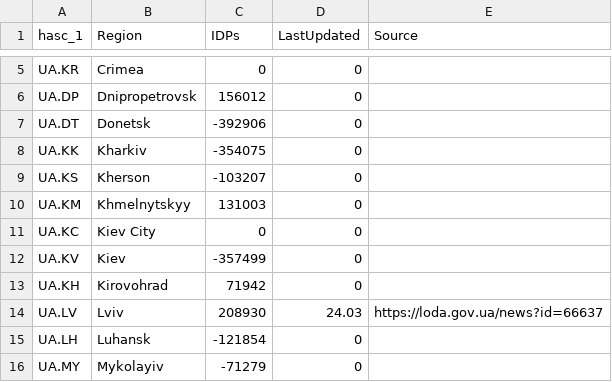
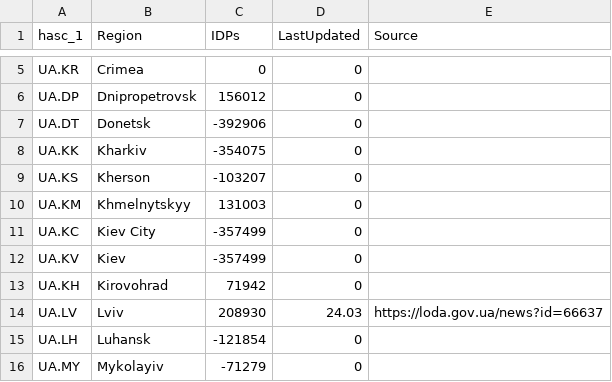
Before and after one commit to dmytro-buhanevyc/app, a CSV file: mappingdata/IDP_data.csv, drawn as a sheet; only a part is shown, gaps mark what is left out.

Commit message:
Update IDP_data.csv

```diff
--- a/mappingdata/IDP_data.csv
+++ b/mappingdata/IDP_data.csv
@@ -10,3 +10,3 @@ UA.KS,Kherson,-103207,0,
 UA.KM,Khmelnytskyy,131003,0,
-UA.KC,Kiev City,0,0,
+UA.KC,Kiev City,-357499,0,
 UA.KV,Kiev,-357499,0,
```
